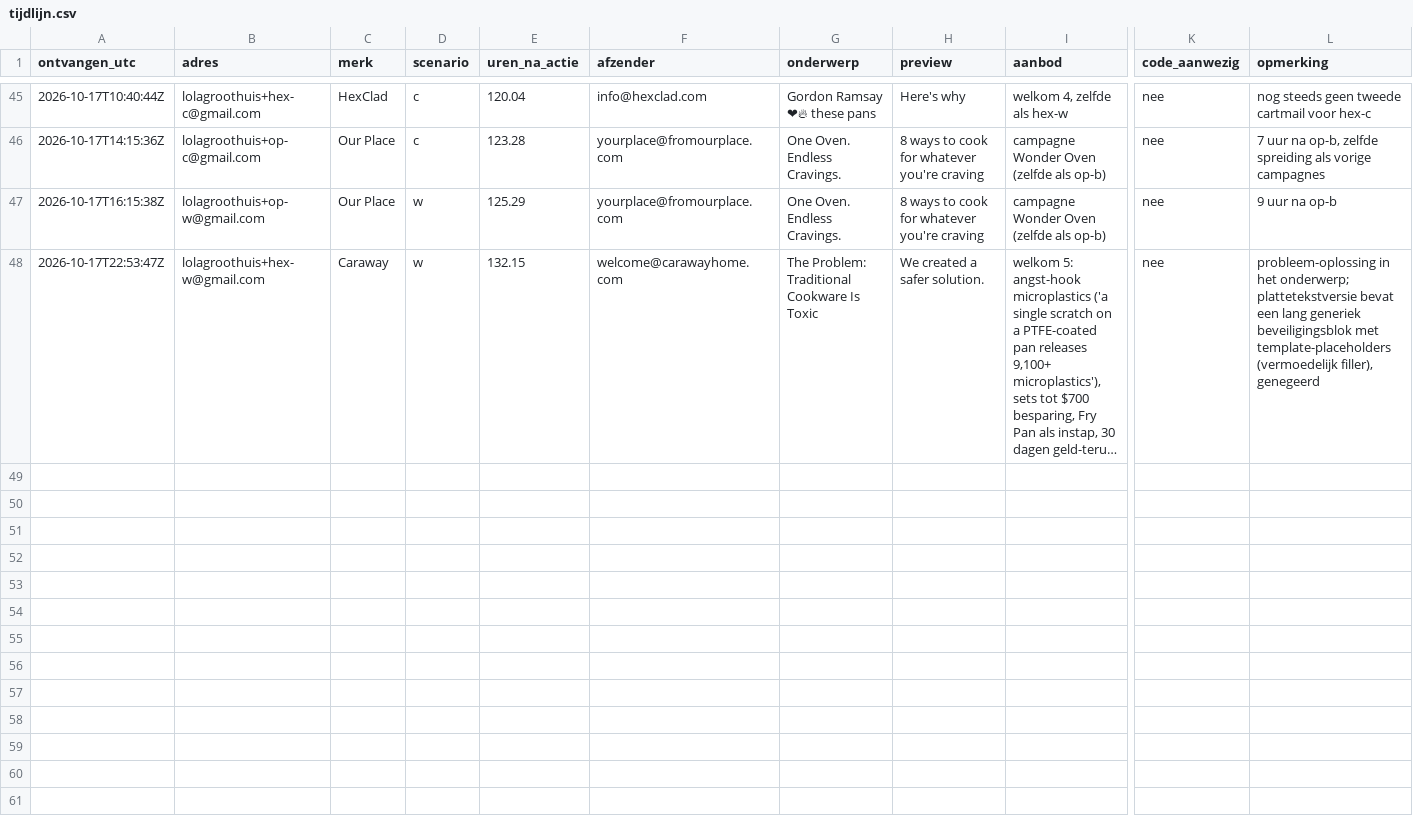
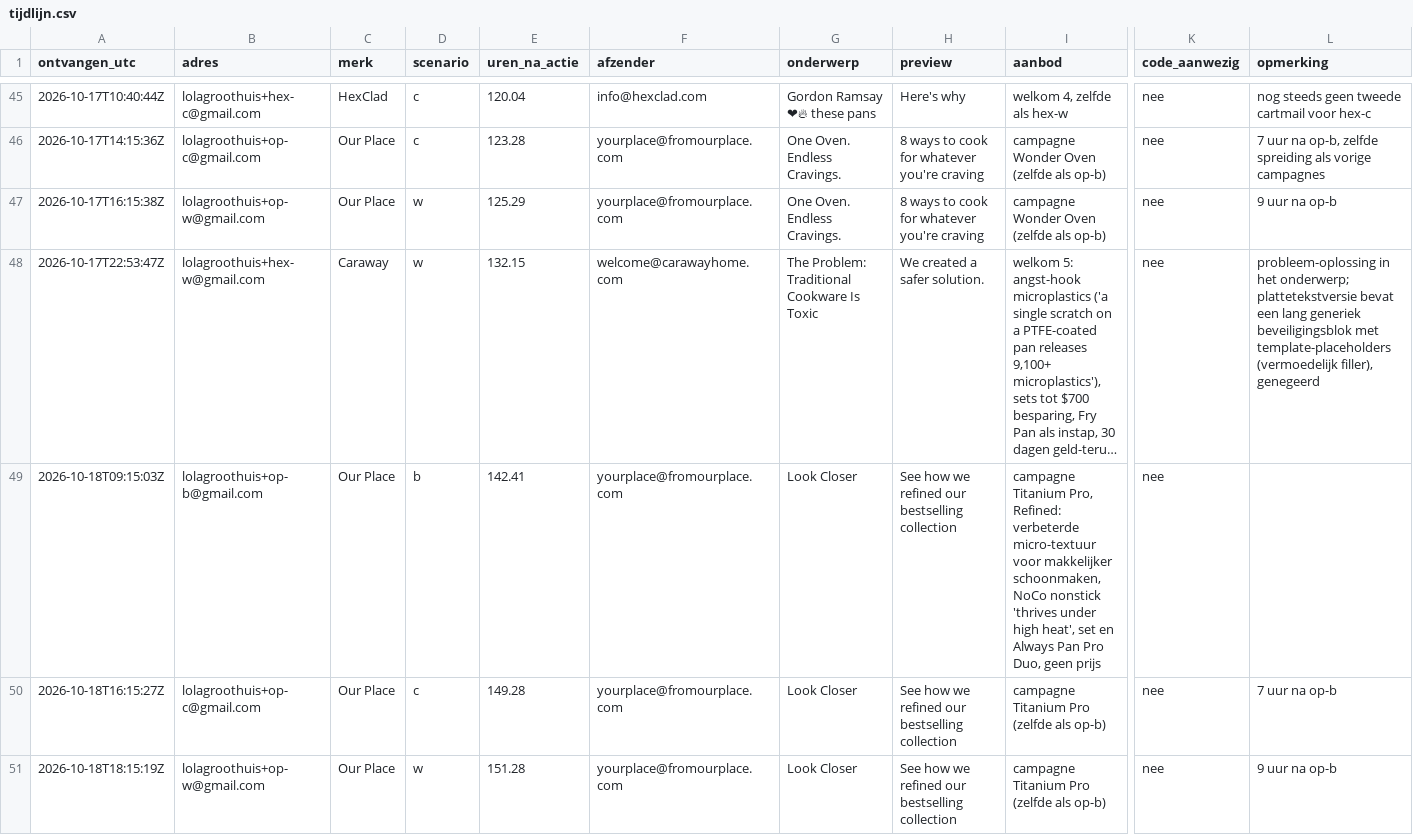
Before and after one commit to ChiefDTC/siraat-email-agent, a CSV file: research/concurrenten/tijdlijn.csv, drawn as a sheet; only a part is shown, gaps mark what is left out; long unchanged cells end in …; rows hold the shown columns only; the diff covers the shown part only; the diff names each change by its address in the sheet, - before the commit and + after, or states it on an @@ line.

```diff
--- a/research/concurrenten/tijdlijn.csv
+++ b/research/concurrenten/tijdlijn.csv
+row 49: 2026-10-18T09:15:03Z | lolagroothuis+op-b@gmail.com | Our Place | b | 142.41 | yourplace@fromourplace.com | Look Closer | See how we refined our bestselling collection | campagne Titanium Pro, Refined: verbeterde micro-textuur voor makkelijker schoonmaken, NoCo nonstick 'thrives under high heat', set en Always Pan Pro Duo, geen prijs | nee
+row 50: 2026-10-18T16:15:27Z | lolagroothuis+op-c@gmail.com | Our Place | c | 149.28 | yourplace@fromourplace.com | Look Closer | See how we refined our bestselling collection | campagne Titanium Pro (zelfde als op-b) | nee | 7 uur na op-b
+row 51: 2026-10-18T18:15:19Z | lolagroothuis+op-w@gmail.com | Our Place | w | 151.28 | yourplace@fromourplace.com | Look Closer | See how we refined our bestselling collection | campagne Titanium Pro (zelfde als op-b) | nee | 9 uur na op-b
```
Also changed, not shown: 3 added rows elsewhere in this file, 2 other files.
